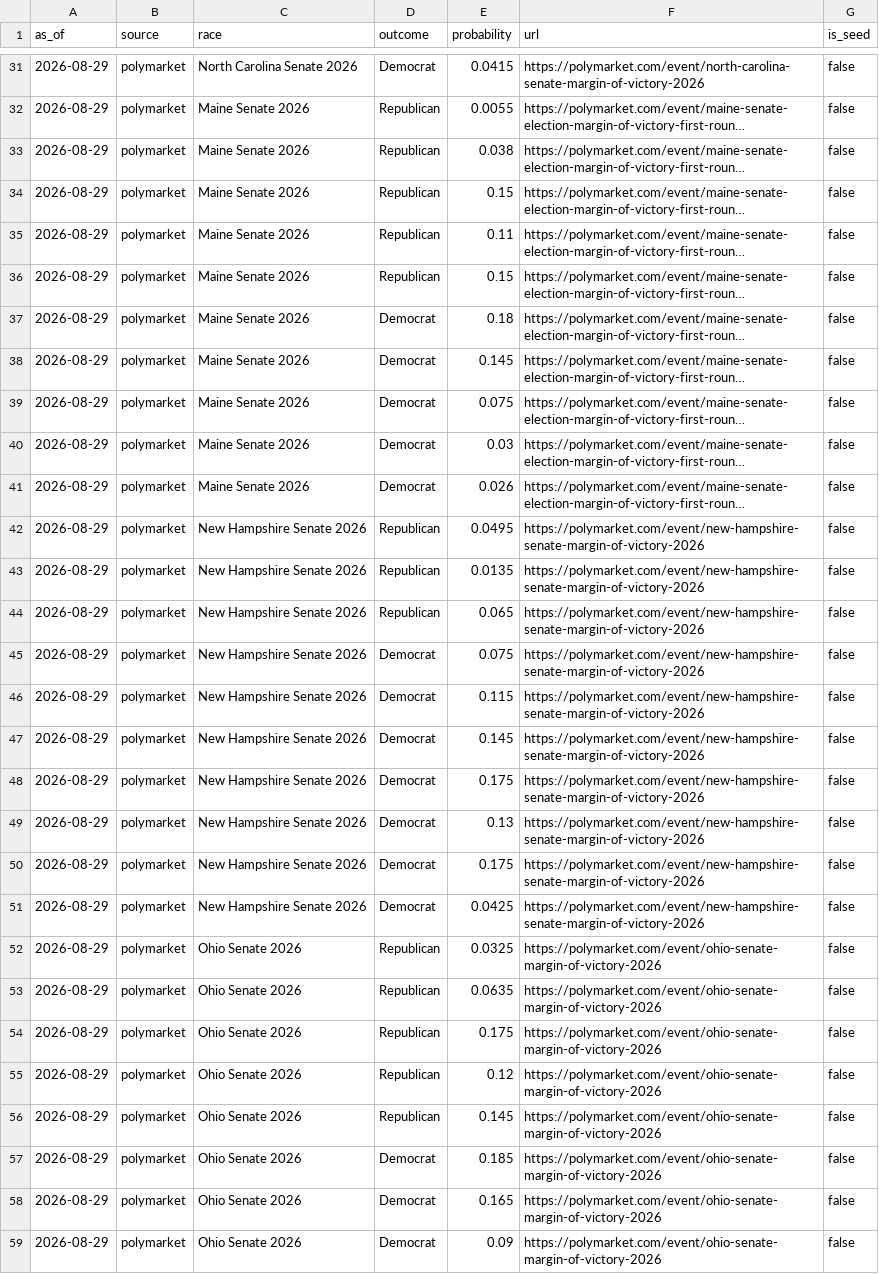
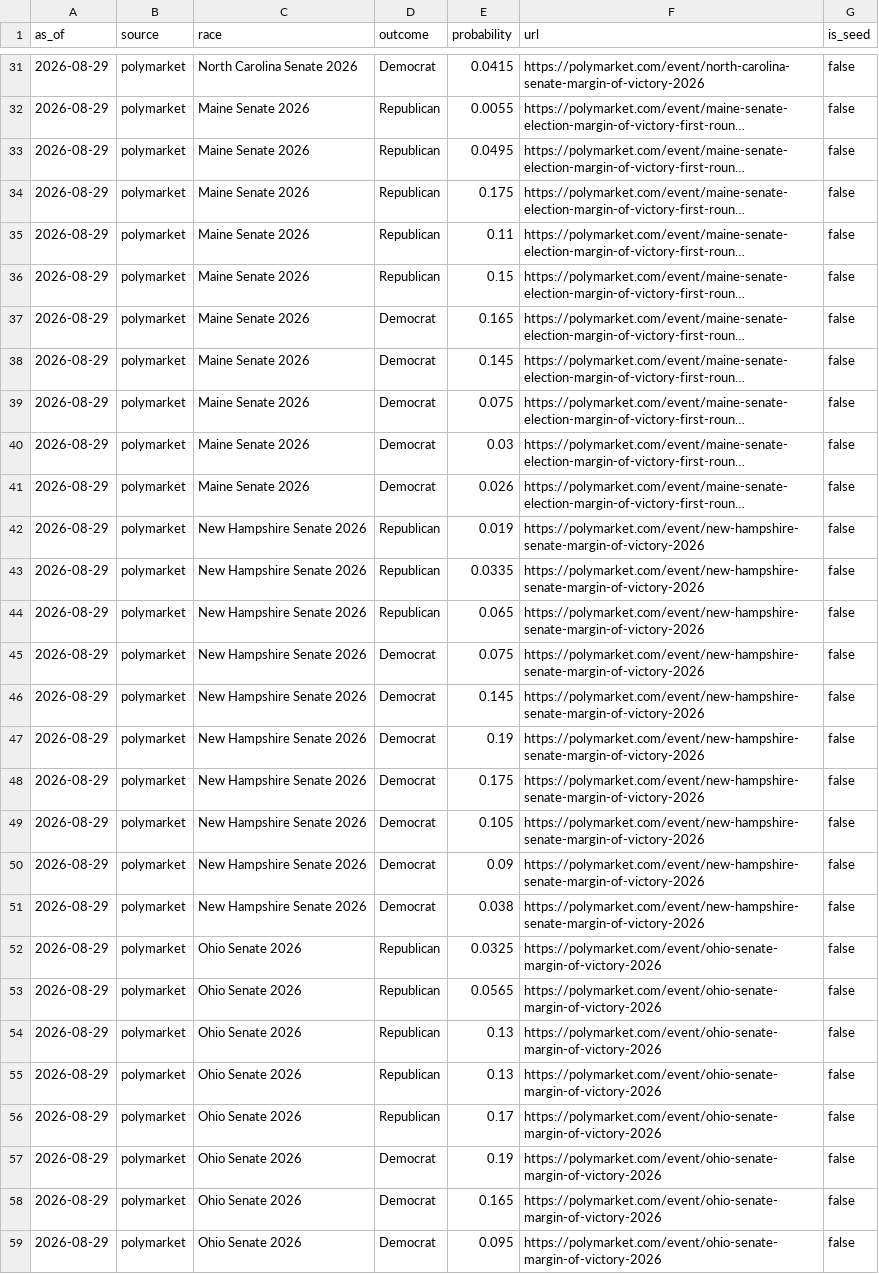
Before and after one commit to Hijodeagua/Election-models-by-Tre, a CSV file: data/fallback/market_odds.csv, drawn as a sheet; only a part is shown, gaps mark what is left out; long unchanged cells end in …; removed rows and columns are numbered as before the commit, all else as after; the diff covers the shown part only; the diff names each change by its address in the sheet, - before the commit and + after, or states it on an @@ line.

```diff
--- a/data/fallback/market_odds.csv
+++ b/data/fallback/market_odds.csv
-E33 (probability): 0.038
+E33 (probability): 0.0495
-E34 (probability): 0.15
+E34 (probability): 0.175
-E37 (probability): 0.18
+E37 (probability): 0.165
-E42 (probability): 0.0495
+E42 (probability): 0.019
-E43 (probability): 0.0135
+E43 (probability): 0.0335
-row 46: 2026-08-29 | polymarket | New Hampshire Senate 2026 | Democrat | 0.115 | https://polymarket.com/event/new-hampshire-senate-margin-of-victory-2026 | false
+row 47: 2026-08-29 | polymarket | New Hampshire Senate 2026 | Democrat | 0.19 | https://polymarket.com/event/new-hampshire-senate-margin-of-victory-2026 | false
-E49 (probability): 0.13
+E49 (probability): 0.105
-E50 (probability): 0.175
+E50 (probability): 0.09
-E51 (probability): 0.0425
+E51 (probability): 0.038
-E53 (probability): 0.0635
+E53 (probability): 0.0565
-E54 (probability): 0.175
+E54 (probability): 0.13
-E55 (probability): 0.12
+E55 (probability): 0.13
-E56 (probability): 0.145
+E56 (probability): 0.17
-E57 (probability): 0.185
+E57 (probability): 0.19
-E59 (probability): 0.09
+E59 (probability): 0.095
```
Also changed, not shown: 1 added row, 1 removed row and 26 edited cells elsewhere in this file, 5 other files.
